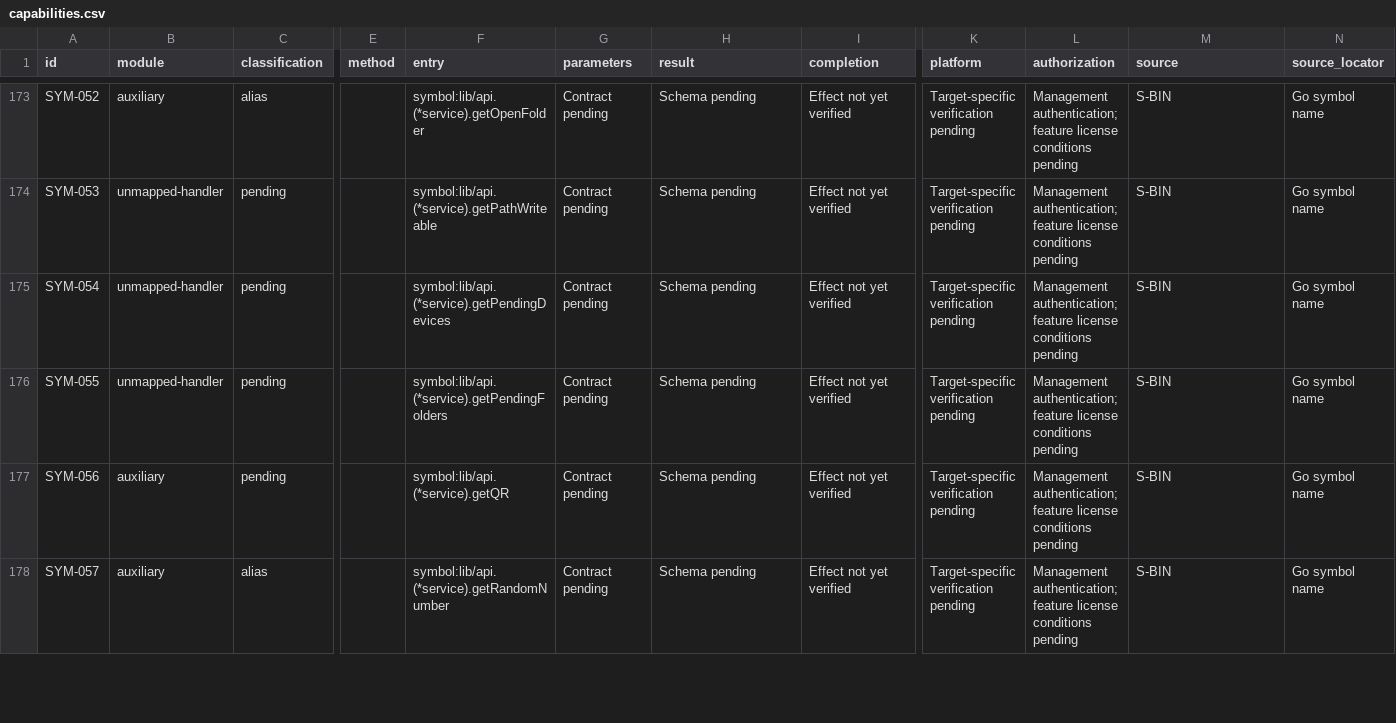
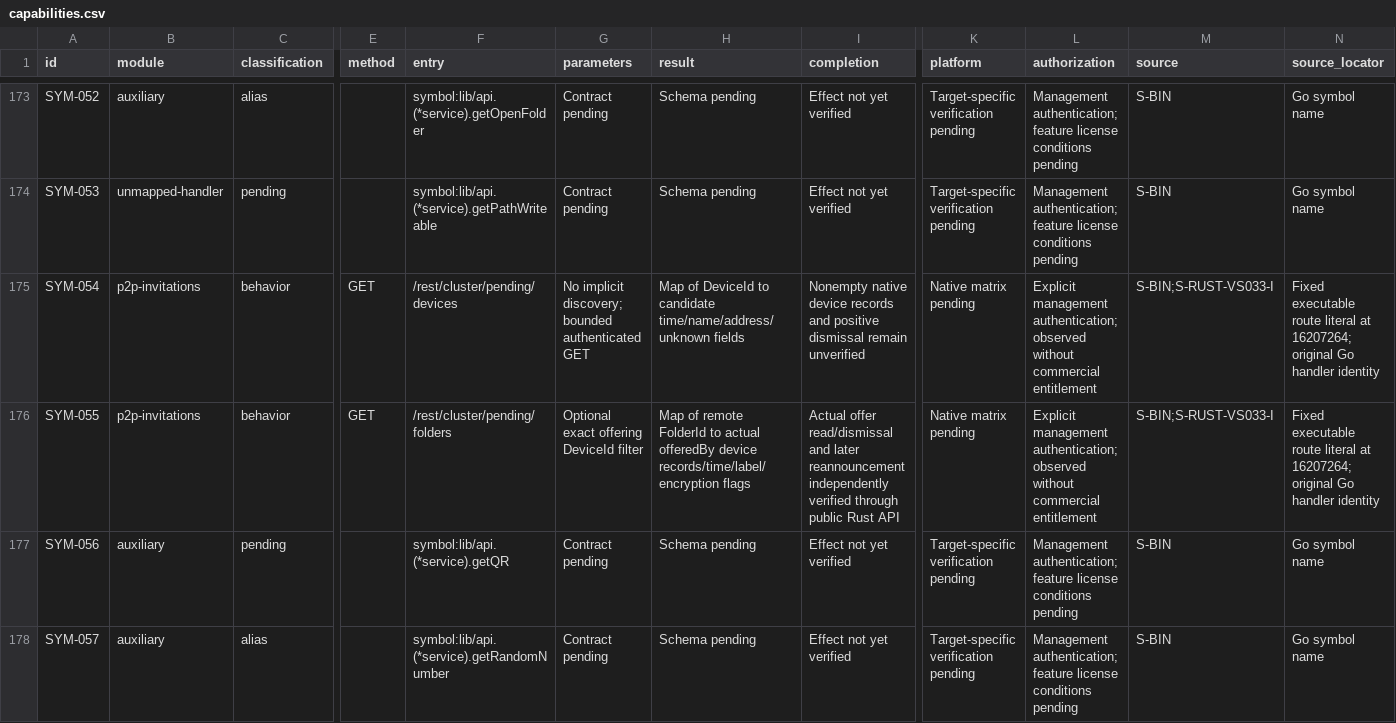
Before and after one commit to AresJef/verysync-sidecar, a CSV file: docs/capabilities.csv, drawn as a sheet; only a part is shown, gaps mark what is left out; the diff covers the shown part only; the diff names each change by its address in the sheet, - before the commit and + after, or states it on an @@ line.

Commit message:
Add explicit pending-folder controls, persistent ignores and peer associations

```diff
--- a/docs/capabilities.csv
+++ b/docs/capabilities.csv
-B175:B176 (module): unmapped-handler
+B175:B176 (module): p2p-invitations
-C175:C176 (classification): pending
+C175:C176 (classification): behavior
-E175:E176 (method): (empty)
+E175:E176 (method): GET
-F175 (entry): symbol:lib/api.(*service).getPendingDevices
+F175 (entry): /rest/cluster/pending/devices
-G175 (parameters): Contract pending
+G175 (parameters): No implicit discovery; bounded authenticated GET
-H175 (result): Schema pending
+H175 (result): Map of DeviceId to candidate time/name/address/unknown fields
-I175 (completion): Effect not yet verified
+I175 (completion): Nonempty native device records and positive dismissal remain unverified
-K175:K176 (platform): Target-specific verification pending
+K175:K176 (platform): Native matrix pending
-L175:L176 (authorization): Management authentication; feature license conditions pending
+L175:L176 (authorization): Explicit management authentication; observed without commercial entitlement
-M175:M176 (source): S-BIN
+M175:M176 (source): S-BIN;S-RUST-VS033-I
-N175:N176 (source_locator): Go symbol name
+N175:N176 (source_locator): Fixed executable route literal at 16207264; original Go handler identity
-F176 (entry): symbol:lib/api.(*service).getPendingFolders
+F176 (entry): /rest/cluster/pending/folders
-G176 (parameters): Contract pending
+G176 (parameters): Optional exact offering DeviceId filter
-H176 (result): Schema pending
+H176 (result): Map of remote FolderId to actual offeredBy device records/time/label/encryption flags
-I176 (completion): Effect not yet verified
+I176 (completion): Actual offer read/dismissal and later reannouncement independently verified through public Rust API
```
Also changed, not shown: 42 edited cells elsewhere in this file, 19 other files.
